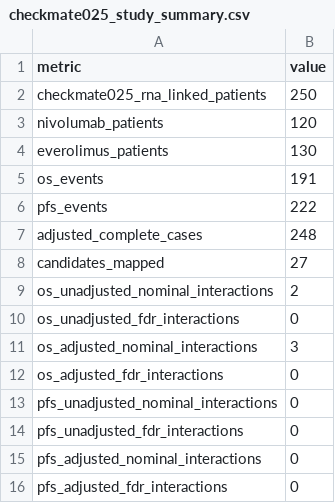
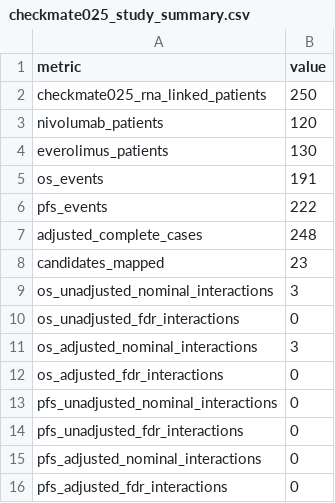
Before and after one commit to ArjunCodess/HYDRA-ccRCC, a CSV file: results/tables/checkmate025_study_summary.csv, drawn as a sheet.

```diff
--- a/results/tables/checkmate025_study_summary.csv
+++ b/results/tables/checkmate025_study_summary.csv
@@ -7,4 +7,4 @@ pfs_events,222
 adjusted_complete_cases,248
-candidates_mapped,27
-os_unadjusted_nominal_interactions,2
+candidates_mapped,23
+os_unadjusted_nominal_interactions,3
 os_unadjusted_fdr_interactions,0
```
Also changed, not shown: results/tables/checkmate025_candidate_treatment_interactions.csv, results/tables/external_survival_emtab1980.csv, 8 other files.
